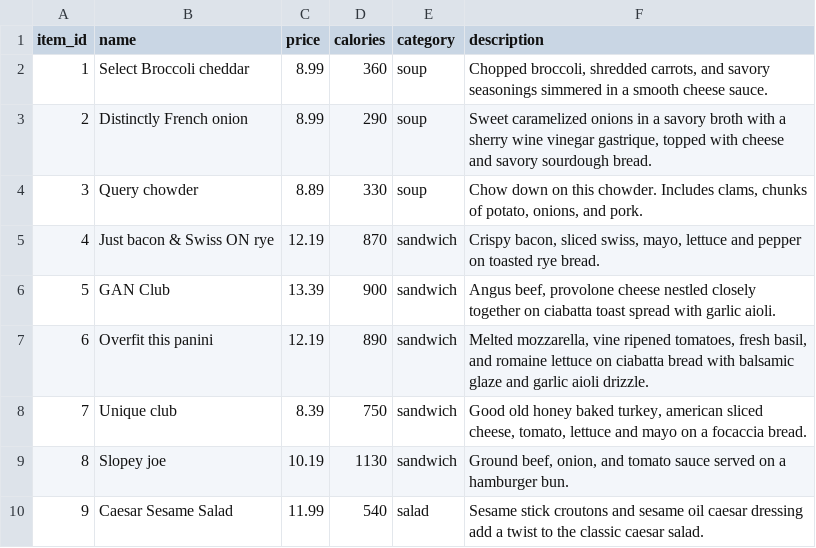
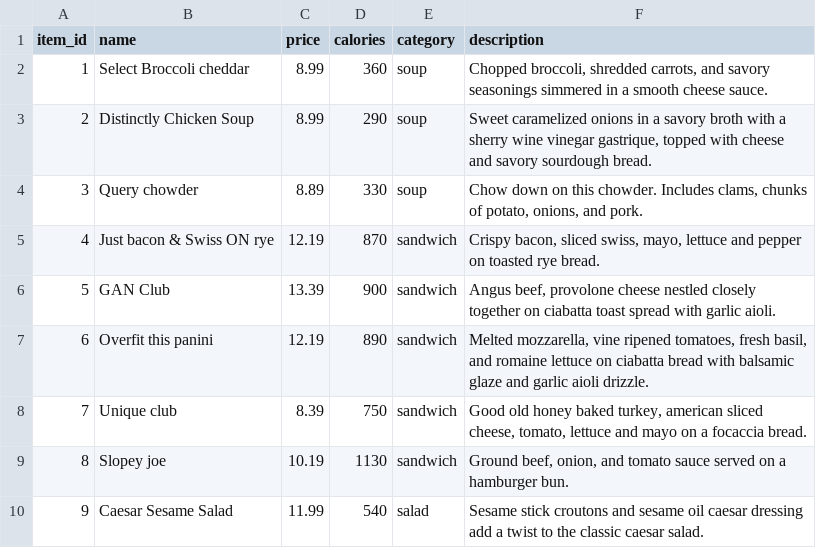
Before and after one commit to britt-klose/DBFinalProject, a CSV file: MySQL/Files/items.csv, drawn as a sheet; only a part is shown.

Commit message:
Update items.csv

```diff
--- a/MySQL/Files/items.csv
+++ b/MySQL/Files/items.csv
@@ -2,3 +2,3 @@ item_id,name,price,calories,category,description
 1,Select Broccoli cheddar,8.99,360,soup,"Chopped broccoli, shredded carrots, and savory seasonings simmered in a smooth cheese sauce."
-2,Distinctly French onion,8.99,290,soup,"Sweet caramelized onions in a savory broth with a sherry wine vinegar gastrique, topped with cheese and savory sourdough bread. "
+2,Distinctly Chicken Soup,8.99,290,soup,"Sweet caramelized onions in a savory broth with a sherry wine vinegar gastrique, topped with cheese and savory sourdough bread. "
 3,Query chowder,8.89,330,soup,"Chow down on this chowder. Includes clams, chunks of potato, onions, and pork."
```
